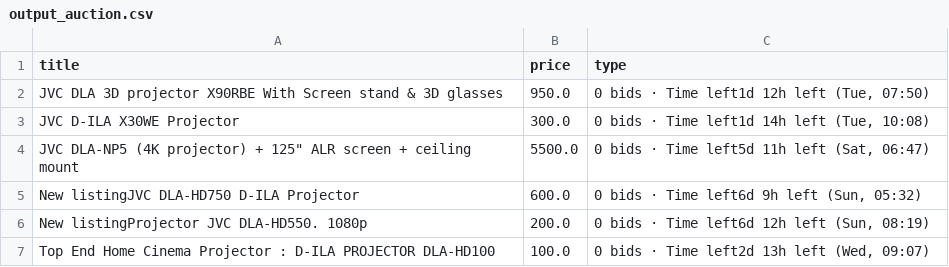
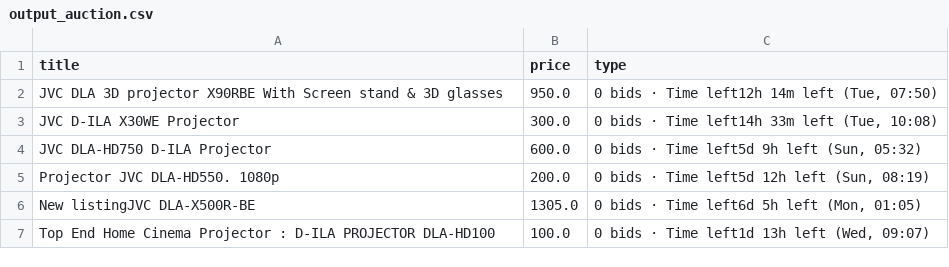
Before and after one commit to LFCottrell/Ebay_JVC, a CSV file: output_auction.csv, drawn as a sheet.

```diff
--- a/output_auction.csv
+++ b/output_auction.csv
@@ -1,7 +1,7 @@
 title,price,type
-JVC DLA 3D projector X90RBE With Screen stand & 3D glasses,950.0,"0 bids · Time left1d 12h left (Tue, 07:50)"
-JVC D-ILA X30WE Projector,300.0,"0 bids · Time left1d 14h left (Tue, 10:08)"
-"JVC DLA-NP5 (4K projector) + 125"" ALR screen + ceiling mount",5500.0,"0 bids · Time left5d 11h left (Sat, 06:47)"
-New listingJVC DLA-HD750 D-ILA Projector,600.0,"0 bids · Time left6d 9h left (Sun, 05:32)"
-New listingProjector JVC DLA-HD550.   1080p,200.0,"0 bids · Time left6d 12h left (Sun, 08:19)"
-Top End Home Cinema Projector : D-ILA PROJECTOR DLA-HD100,100.0,"0 bids · Time left2d 13h left (Wed, 09:07)"
+JVC DLA 3D projector X90RBE With Screen stand & 3D glasses,950.0,"0 bids · Time left12h 14m left (Tue, 07:50)"
+JVC D-ILA X30WE Projector,300.0,"0 bids · Time left14h 33m left (Tue, 10:08)"
+JVC DLA-HD750 D-ILA Projector,600.0,"0 bids · Time left5d 9h left (Sun, 05:32)"
+Projector JVC DLA-HD550.   1080p,200.0,"0 bids · Time left5d 12h left (Sun, 08:19)"
+New listingJVC DLA-X500R-BE,1305.0,"0 bids · Time left6d 5h left (Mon, 01:05)"
+Top End Home Cinema Projector : D-ILA PROJECTOR DLA-HD100,100.0,"0 bids · Time left1d 13h left (Wed, 09:07)"
```
Also changed, not shown: 2 other files.
